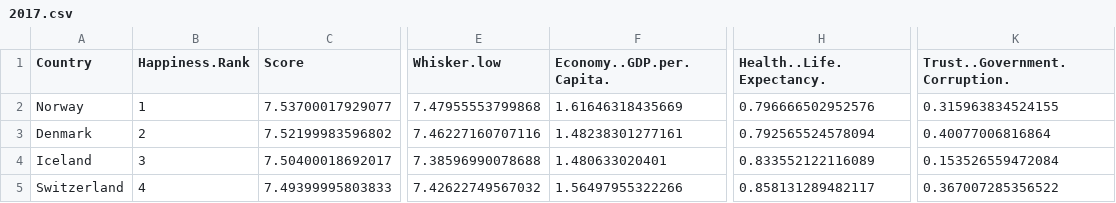
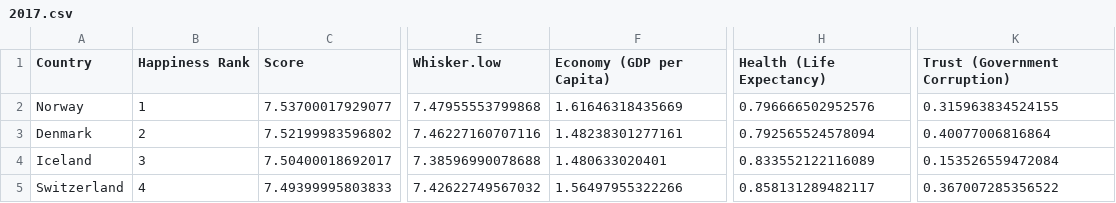
Before and after one commit to christianjmd/A2, a CSV file: 2017.csv, drawn as a sheet; only a part is shown, gaps mark what is left out; the diff names each change by its address in the sheet, - before the commit and + after, or states it on an @@ line.

Commit message:
Update 2017.csv

```diff
--- a/2017.csv
+++ b/2017.csv
-B1: Happiness.Rank
+B1: Happiness Rank
-F1: Economy..GDP.per.Capita.
+F1: Economy (GDP per Capita)
-H1: Health..Life.Expectancy.
+H1: Health (Life Expectancy)
-K1: Trust..Government.Corruption.
+K1: Trust (Government Corruption)
```
